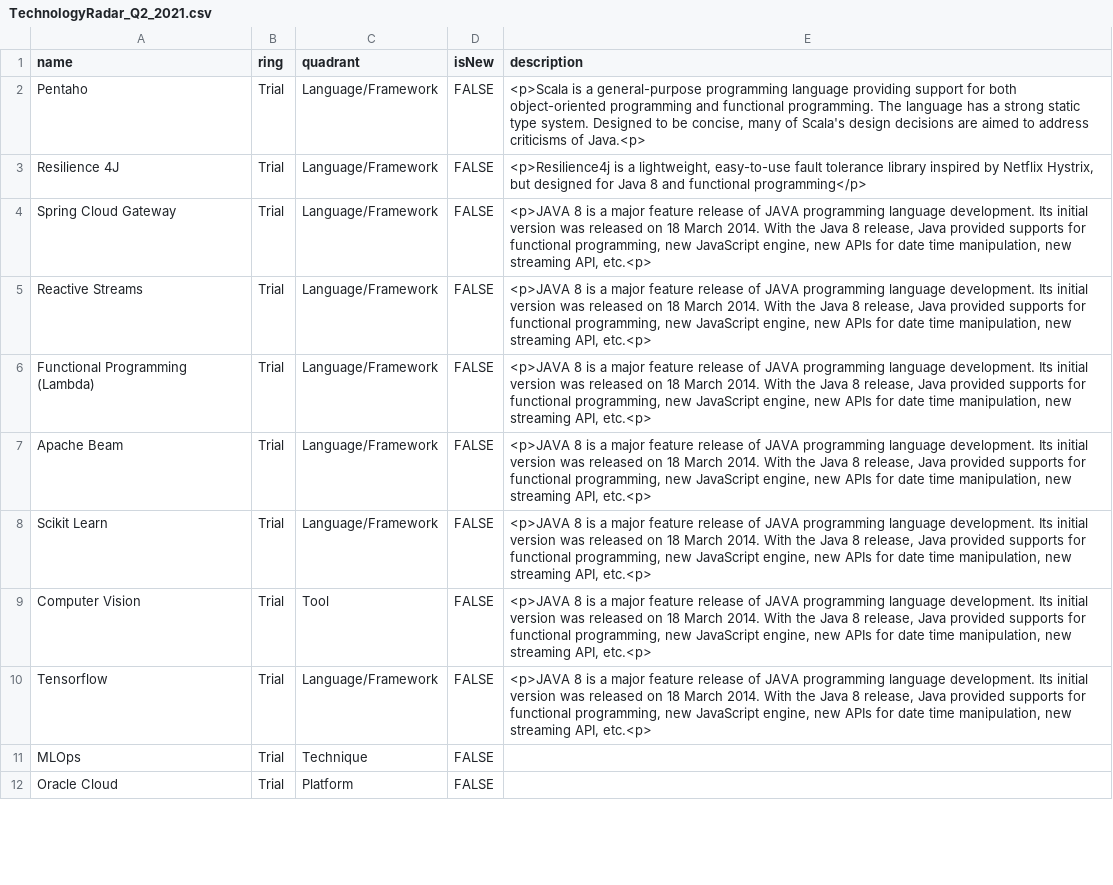
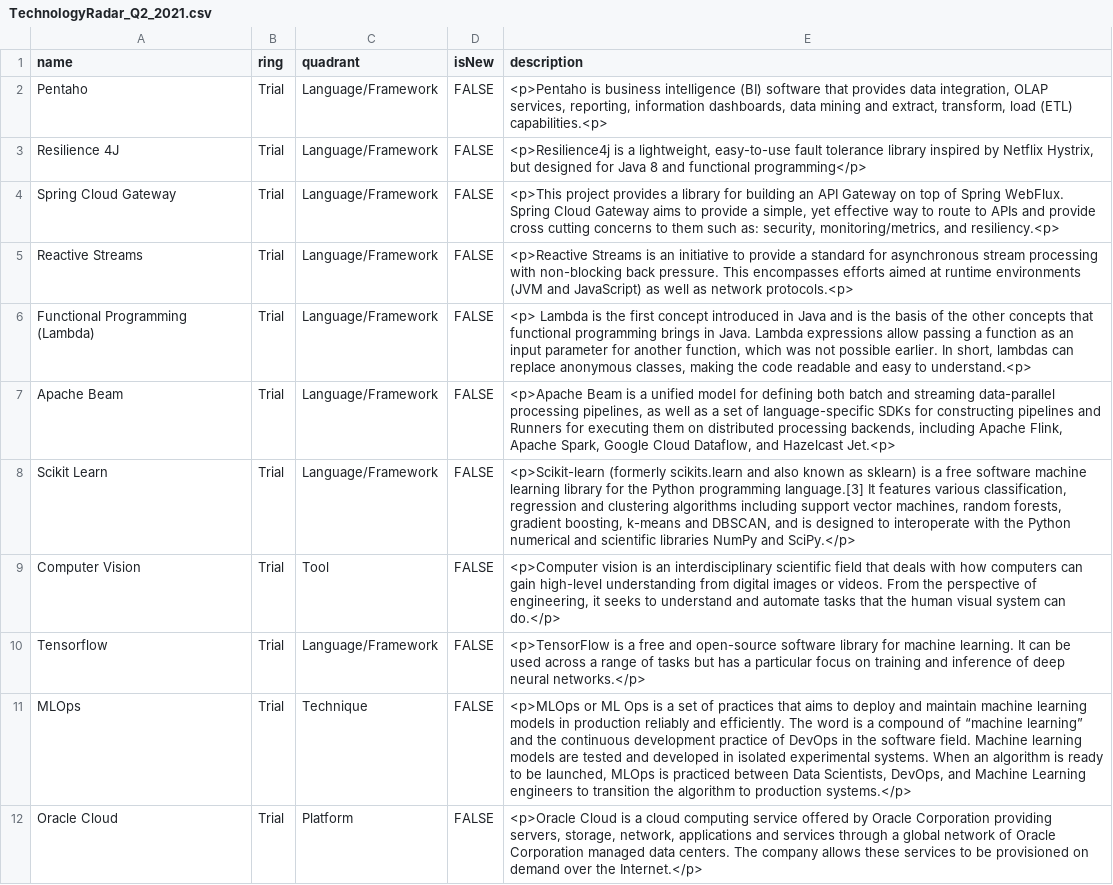
Before and after one commit to bhavya411/radar, a CSV file: TechnologyRadar_Q2_2021.csv, drawn as a sheet; only a part is shown; the diff covers the shown part only; the diff names each change by its address in the sheet, - before the commit and + after, or states it on an @@ line.

Commit message:
Added Descriptions

```diff
--- a/TechnologyRadar_Q2_2021.csv
+++ b/TechnologyRadar_Q2_2021.csv
-E2 (description): <p>Scala is a general-purpose programming language providing support for both object-oriented programming and functional programming. The language has a strong static type system. Designed to be concise, many of Scala's design decisions are aimed to address criticisms of Java.<p>
+E2 (description): <p>Pentaho is business intelligence (BI) software that provides data integration, OLAP services, reporting, information dashboards, data mining and extract, transform, load (ETL) capabilities.<p>
-E4 (description): <p>JAVA 8 is a major feature release of JAVA programming language development. Its initial version was released on 18 March 2014. With the Java 8 release, Java provided supports for functional programming, new JavaScript engine, new APIs for date time manipulation, new streaming API, etc.<p>
+E4 (description): <p>This project provides a library for building an API Gateway on top of Spring WebFlux. Spring Cloud Gateway aims to provide a simple, yet effective way to route to APIs and provide cross cutting concerns to them such as: security, monitoring/metrics, and resiliency.<p>
-E5 (description): <p>JAVA 8 is a major feature release of JAVA programming language development. Its initial version was released on 18 March 2014. With the Java 8 release, Java provided supports for functional programming, new JavaScript engine, new APIs for date time manipulation, new streaming API, etc.<p>
+E5 (description): <p>Reactive Streams is an initiative to provide a standard for asynchronous stream processing with non-blocking back pressure. This encompasses efforts aimed at runtime environments (JVM and JavaScript) as well as network protocols.<p>
-E6 (description): <p>JAVA 8 is a major feature release of JAVA programming language development. Its initial version was released on 18 March 2014. With the Java 8 release, Java provided supports for functional programming, new JavaScript engine, new APIs for date time manipulation, new streaming API, etc.<p>
+E6 (description): <p> Lambda is the first concept introduced in Java and is the basis of the other concepts that functional programming brings in Java. Lambda expressions allow passing a function as an input parameter for another function, which was not possible earlier. In short, lambdas can replace anonymous classes, making the code readable and easy to understand.<p>
-E7 (description): <p>JAVA 8 is a major feature release of JAVA programming language development. Its initial version was released on 18 March 2014. With the Java 8 release, Java provided supports for functional programming, new JavaScript engine, new APIs for date time manipulation, new streaming API, etc.<p>
+E7 (description): <p>Apache Beam is a unified model for defining both batch and streaming data-parallel processing pipelines, as well as a set of language-specific SDKs for constructing pipelines and Runners for executing them on distributed processing backends, including Apache Flink, Apache Spark, Google Cloud Dataflow, and Hazelcast Jet.<p>
-E8 (description): <p>JAVA 8 is a major feature release of JAVA programming language development. Its initial version was released on 18 March 2014. With the Java 8 release, Java provided supports for functional programming, new JavaScript engine, new APIs for date time manipulation, new streaming API, etc.<p>
+E8 (description): <p>Scikit-learn (formerly scikits.learn and also known as sklearn) is a free software machine learning library for the Python programming language.[3] It features various classification, regression and clustering algorithms including support vector machines, random forests, gradient boosting, k-means and DBSCAN, and is designed to interoperate with the Python numerical and scientific libraries NumPy and SciPy.</p>
-E9 (description): <p>JAVA 8 is a major feature release of JAVA programming language development. Its initial version was released on 18 March 2014. With the Java 8 release, Java provided supports for functional programming, new JavaScript engine, new APIs for date time manipulation, new streaming API, etc.<p>
+E9 (description): <p>Computer vision is an interdisciplinary scientific field that deals with how computers can gain high-level understanding from digital images or videos. From the perspective of engineering, it seeks to understand and automate tasks that the human visual system can do.</p>
-E10 (description): <p>JAVA 8 is a major feature release of JAVA programming language development. Its initial version was released on 18 March 2014. With the Java 8 release, Java provided supports for functional programming, new JavaScript engine, new APIs for date time manipulation, new streaming API, etc.<p>
+E10 (description): <p>TensorFlow is a free and open-source software library for machine learning. It can be used across a range of tasks but has a particular focus on training and inference of deep neural networks.</p>
-E11 (description): (empty)
+E11 (description): <p>MLOps or ML Ops is a set of practices that aims to deploy and maintain machine learning models in production reliably and efficiently. The word is a compound of “machine learning” and the continuous development practice of DevOps in the software field. Machine learning models are tested and developed in isolated experimental systems. When an algorithm is ready to be launched, MLOps is practiced between Data Scientists, DevOps, and Machine Learning engineers to transition the algorithm to production systems.</p>
-E12 (description): (empty)
+E12 (description): <p>Oracle Cloud is a cloud computing service offered by Oracle Corporation providing servers, storage, network, applications and services through a global network of Oracle Corporation managed data centers. The company allows these services to be provisioned on demand over the Internet.</p>
```
Also changed, not shown: 10 edited cells elsewhere in this file.
